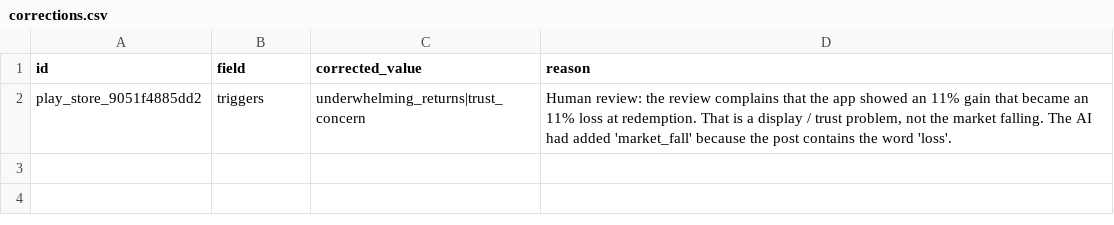
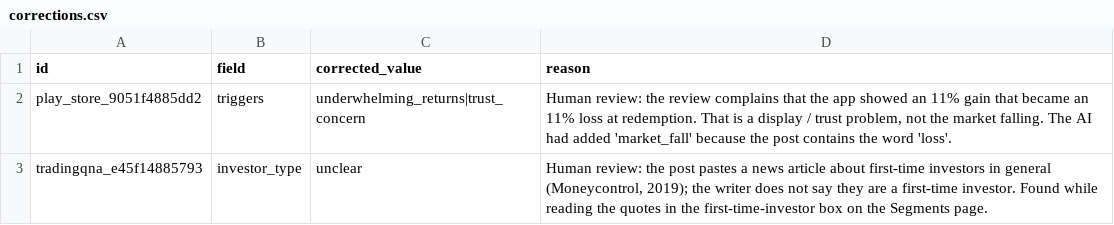
Before and after one commit to Sagar7572/groww-sip-discovery, a CSV file: data/manual/corrections.csv, drawn as a sheet.

```diff
--- a/data/manual/corrections.csv
+++ b/data/manual/corrections.csv
@@ -2 +2,2 @@ id,field,corrected_value,reason
 play_store_9051f4885dd2,triggers,underwhelming_returns|trust_concern,"Human review: the review complains that the app showed an 11% gain that became an 11% loss at redemption. That is a display / trust problem, not the market falling. The AI had added 'market_fall' because the post contains the word 'loss'."
+tradingqna_e45f14885793,investor_type,unclear,"Human review: the post pastes a news article about first-time investors in general (Moneycontrol, 2019); the writer does not say they are a first-time investor. Found while reading the quotes in the first-time-investor box on the Segments page."
```
Also changed, not shown: 12 other files.
